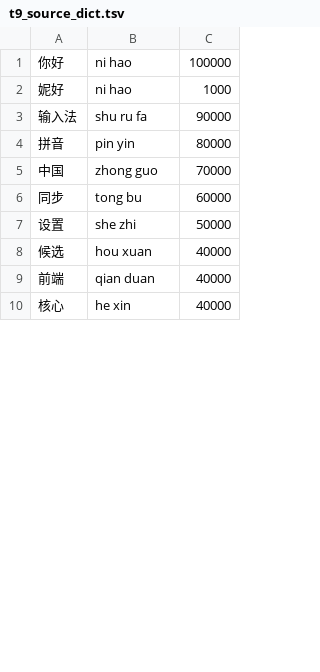
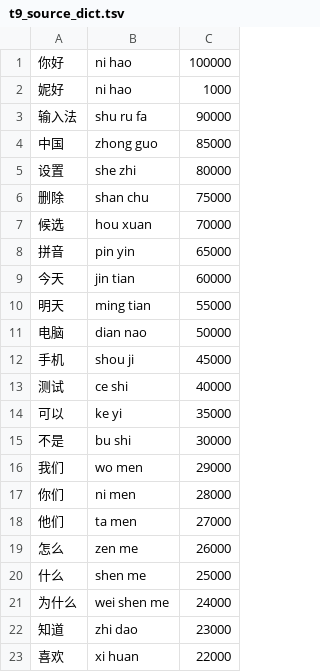
Before and after one commit to Xiwei753/pinyin, a TSV file: frontends/android-ime/native-app/android/app/src/main/assets/t9_source_dict.tsv, drawn as a sheet; only a part is shown; the diff covers the shown part only.

```diff
--- a/frontends/android-ime/native-app/android/app/src/main/assets/t9_source_dict.tsv
+++ b/frontends/android-ime/native-app/android/app/src/main/assets/t9_source_dict.tsv
@@ -3,8 +3,21 @@
 输入法	shu ru fa	90000
-拼音	pin yin	80000
-中国	zhong guo	70000
-同步	tong bu	60000
-设置	she zhi	50000
-候选	hou xuan	40000
-前端	qian duan	40000
-核心	he xin	40000
+中国	zhong guo	85000
+设置	she zhi	80000
+删除	shan chu	75000
+候选	hou xuan	70000
+拼音	pin yin	65000
+今天	jin tian	60000
+明天	ming tian	55000
+电脑	dian nao	50000
+手机	shou ji	45000
+测试	ce shi	40000
+可以	ke yi	35000
+不是	bu shi	30000
+我们	wo men	29000
+你们	ni men	28000
+他们	ta men	27000
+怎么	zen me	26000
+什么	shen me	25000
+为什么	wei shen me	24000
+知道	zhi dao	23000
+喜欢	xi huan	22000
```
Also changed, not shown: 8 added rows and 1 edited cell elsewhere in this file, 6 other files.
